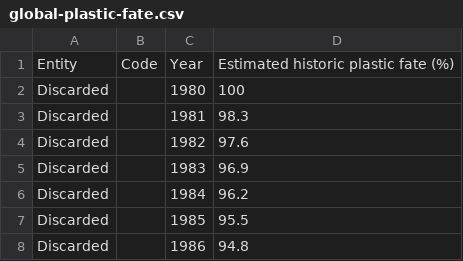
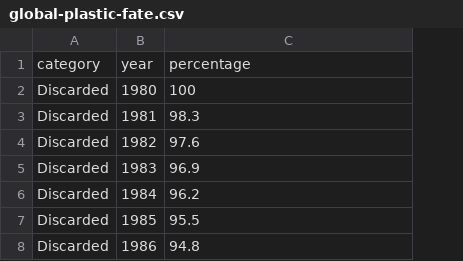
Before and after one commit to russellstrauss/microplastics, a CSV file: assets/js/data/global-plastic-fate.csv, drawn as a sheet; only a part is shown; removed rows and columns are numbered as before the commit, all else as after; the diff names each change by its address in the sheet, - before the commit and + after, or states it on an @@ line.

Commit message:
Adding pie with controls for year

```diff
--- a/assets/js/data/global-plastic-fate.csv
+++ b/assets/js/data/global-plastic-fate.csv
-column B, empty
-row 1: Entity | Code | Year | Estimated historic plastic fate (%)
+row 1: category | year | percentage
```
Also changed, not shown: 10 other files.
